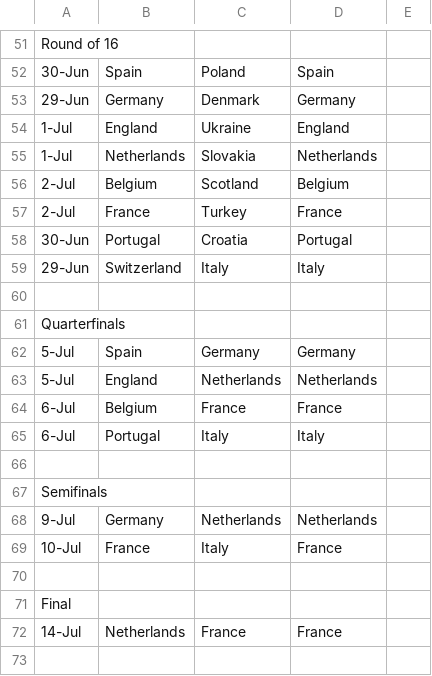
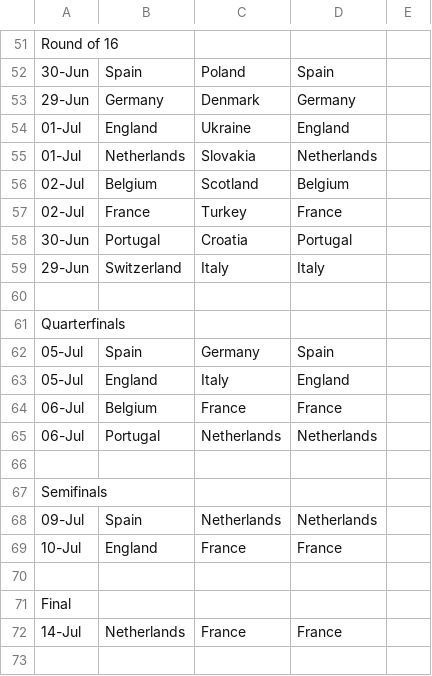
Before and after one commit to nnajmaei/Euro2024_predictions, a CSV file: predictions_csv/Babak_J.csv, drawn as a sheet; only a part is shown, gaps mark what is left out; removed rows and columns are numbered as before the commit, all else as after; the diff names each change by its address in the sheet, - before the commit and + after, or states it on an @@ line.

```diff
--- a/predictions_csv/Babak_J.csv
+++ b/predictions_csv/Babak_J.csv
-A54:A55: 1-Jul
+A54:A55: 01-Jul
-A56:A57: 2-Jul
+A56:A57: 02-Jul
-A62: 5-Jul
+A62: 05-Jul
-D62: Germany
+D62: Spain
-row 63: 5-Jul | England | Netherlands | Netherlands
+row 63: 05-Jul | England | Italy | England
-A64: 6-Jul
+A64: 06-Jul
-row 65: 6-Jul | Portugal | Italy | Italy
+row 65: 06-Jul | Portugal | Netherlands | Netherlands
-A68: 9-Jul
+A68: 09-Jul
-B68: Germany
+B68: Spain
-B69: France
+B69: England
-C69: Italy
+C69: France
```
Also changed, not shown: predictions_csv/Ehsan_T.csv, predictions_csv/Ramin_R.csv, 1 other file.
